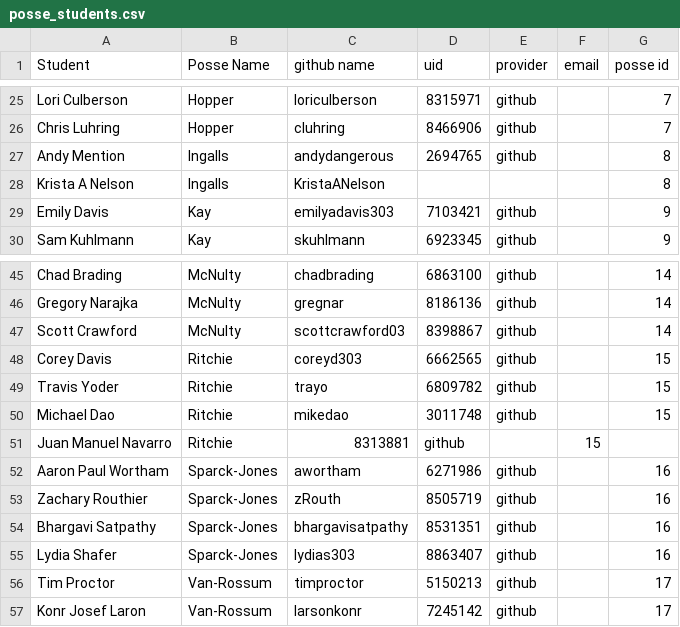
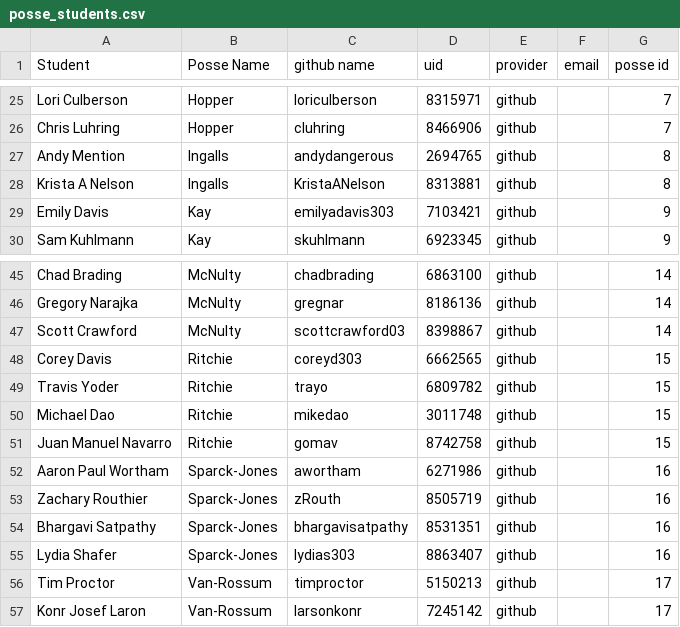
Before and after one commit to whaambang/warm_it_up_rails, a CSV file: db/posse_students.csv, drawn as a sheet; only a part is shown, gaps mark what is left out.

```diff
--- a/db/posse_students.csv
+++ b/db/posse_students.csv
@@ -27,3 +27,3 @@ Chris Luhring,Hopper,cluhring,8466906,github,,7
 Andy Mention,Ingalls,andydangerous,2694765,github,,8
-Krista A Nelson,Ingalls,KristaANelson,,,,8
+Krista A Nelson,Ingalls,KristaANelson,8313881,github,,8
 Emily Davis,Kay,emilyadavis303,7103421,github,,9
@@ -50,3 +50,3 @@ Travis Yoder,Ritchie,trayo,6809782,github,,15
 Michael Dao,Ritchie,mikedao,3011748,github,,15
-Juan Manuel Navarro,Ritchie,8313881,github,,15
+Juan Manuel Navarro,Ritchie,gomav,8742758,github,,15
 Aaron Paul Wortham,Sparck-Jones,awortham,6271986,github,,16
```
Also changed, not shown: 10 other files.
